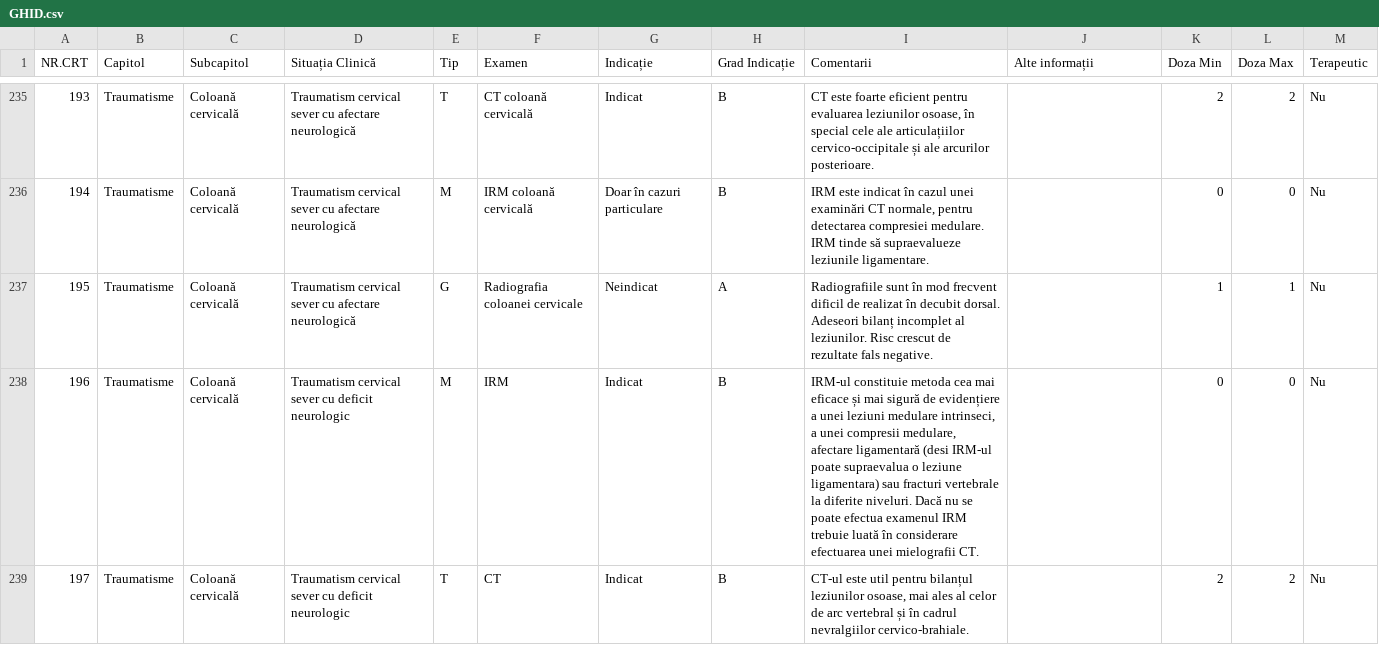
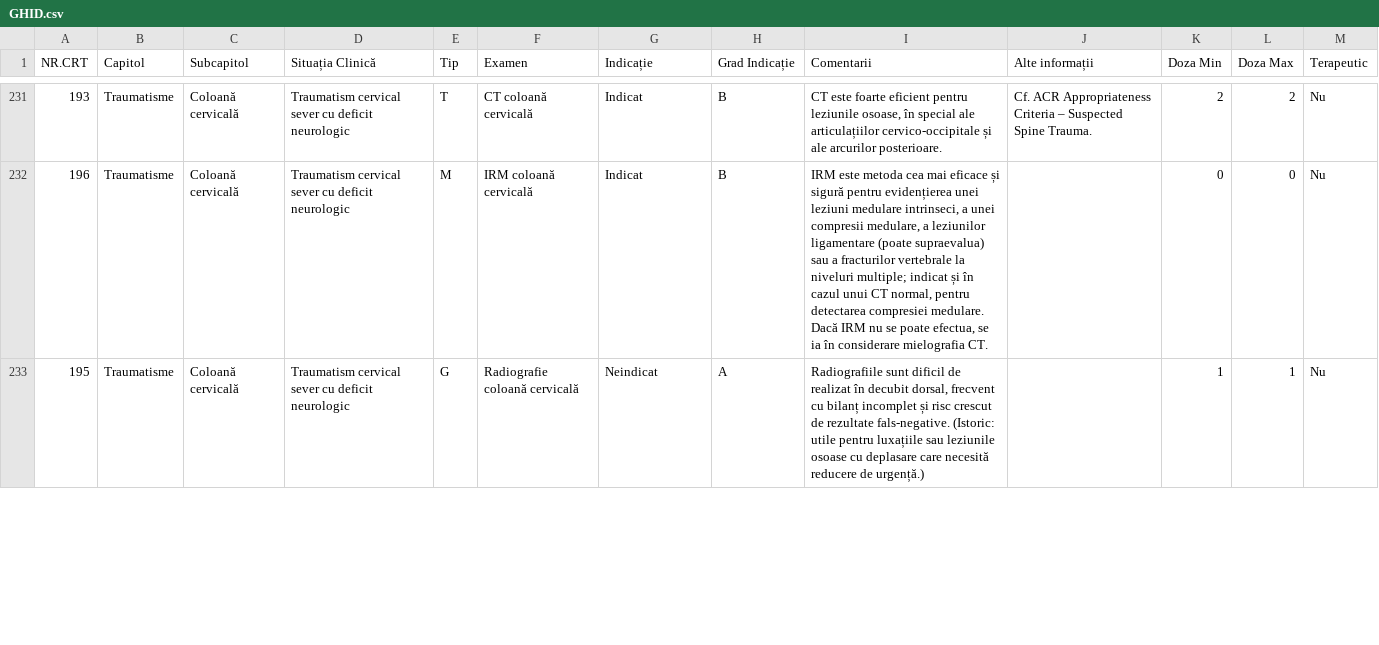
Before and after one commit to cstroie/GIRI, a CSV file: GHID.csv, drawn as a sheet; only a part is shown, gaps mark what is left out; removed rows and columns are numbered as before the commit, all else as after; the diff covers the shown part only; the diff names each change by its address in the sheet, - before the commit and + after, or states it on an @@ line.

```diff
--- a/GHID.csv
+++ b/GHID.csv
-D231:D233 (Situația Clinică): …sever cu afectare neurologică
+D231:D233 (Situația Clinică): …sever cu deficit neurologic
-I231 (Comentarii): …eficient pentru evaluarea leziunilor osoase, în special cele ale articulațiilor…
+I231 (Comentarii): …eficient pentru leziunile osoase, în special ale articulațiilor…
-J231 (Alte informații): (empty)
+J231 (Alte informații): Cf. ACR Appropriateness Criteria – Suspected Spine Trauma.
-A232 (NR.CRT): 194
+A232 (NR.CRT): 196
-G232 (Indicație): Doar în cazuri particulare
+G232 (Indicație): Indicat
-I232 (Comentarii): IRM este indicat în cazul unei examinări CT normale, pentru detectarea compresiei medulare. IRM tinde să supraevalueze leziunile ligamentare.
+I232 (Comentarii): IRM este metoda cea mai eficace și sigură pentru evidențierea unei leziuni medulare intrinseci, a unei compresii medulare, a leziunilor ligamentare (poate supraevalua) sau a fracturilor vertebrale la niveluri multiple; indicat și în cazul unui CT normal, pentru detectarea compresiei medulare. Dacă IRM nu se poate efectua, se ia în considerare mielografia CT.
-F233 (Examen): Radiografia coloanei cervicale
+F233 (Examen): Radiografie coloană cervicală
-I233 (Comentarii): Radiografiile sunt în mod frecvent dificil de realizat în decubit dorsal. Adeseori bilanț incomplet al leziunilor. Risc crescut de rezultate fals negative.
+I233 (Comentarii): Radiografiile sunt dificil de realizat în decubit dorsal, frecvent cu bilanț incomplet și risc crescut de rezultate fals-negative. (Istoric: utile pentru luxațiile sau leziunile osoase cu deplasare care necesită reducere de urgență.)
-row 238: 196 | Traumatisme | Coloană cervicală | Traumatism cervical sever cu deficit neurologic | M | IRM | Indicat | B | IRM-ul constituie metoda cea mai eficace și mai sigură de evidențiere a unei leziuni medulare intrinseci, a unei compresii medulare, afectare ligamentară (desi IRM-ul poate supraevalua o leziune ligamentara) sau fracturi vertebrale la diferite niveluri. Dacă nu se poate efectua examenul IRM trebuie luată în considerare efectuarea unei mielografii CT. |  | 0 | 0 | Nu
-row 239: 197 | Traumatisme | Coloană cervicală | Traumatism cervical sever cu deficit neurologic | T | CT | Indicat | B | CT-ul este util pentru bilanțul leziunilor osoase, mai ales al celor de arc vertebral și în cadrul nevralgiilor cervico-brahiale. |  | 2 | 2 | Nu
```
Also changed, not shown: 1 added row, 6 removed rows and 32 edited cells elsewhere in this file, 2 other files.
